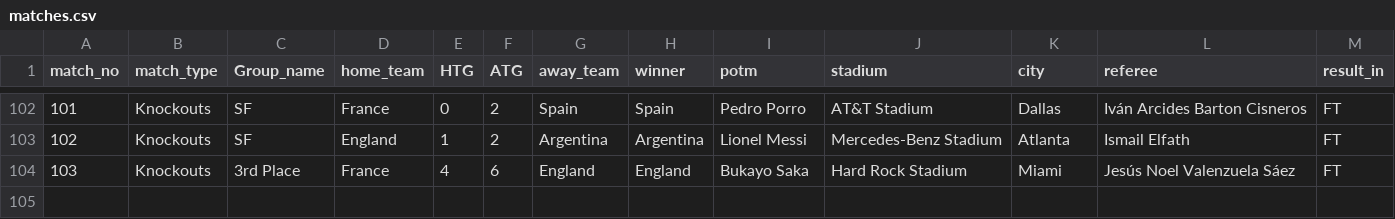
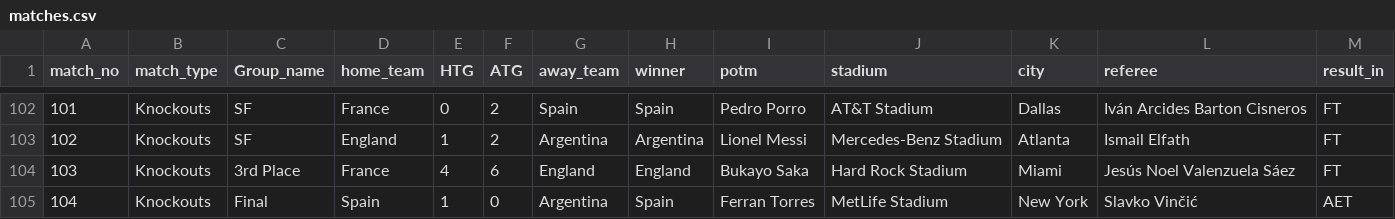
Before and after one commit to sahilmore02/FIFA-World-Cup-2026-Analytics, a CSV file: DATA/matches.csv, drawn as a sheet; only a part is shown, gaps mark what is left out; the diff names each change by its address in the sheet, - before the commit and + after, or states it on an @@ line.

```diff
--- a/DATA/matches.csv
+++ b/DATA/matches.csv
+row 105: 104 | Knockouts | Final | Spain | 1 | 0 | Argentina | Spain | Ferran Torres | MetLife Stadium | New York | Slavko Vinčić | AET
```
Also changed, not shown: DATA/attack_stats.csv, DATA/defencestats.csv, 4 other files.
